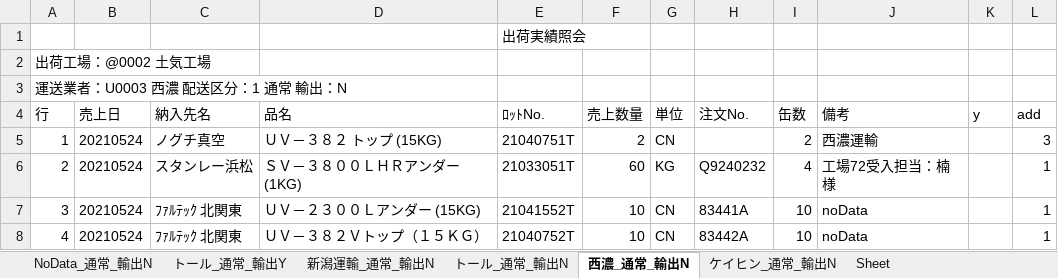
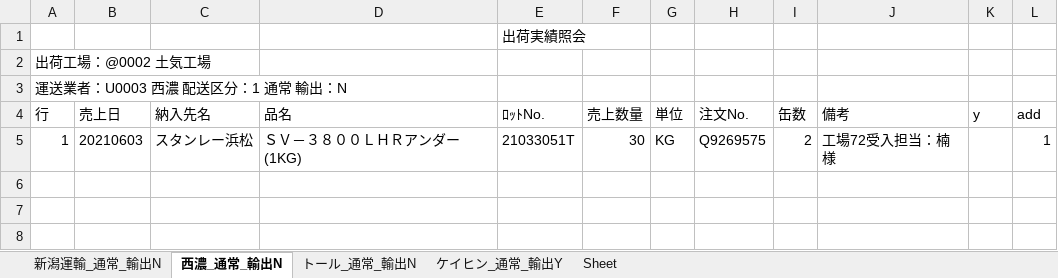
Before and after one commit to ogashira/syukka, an Excel workbook: Program/出荷実績照会_土気.xlsx, sheet 西濃_通常_輸出N, drawn as a sheet; values as stored, in another font and other column widths than the file's, no borders; charts and pictures not drawn; the diff names each change by its address in the sheet, - before the commit and + after, or states it on an @@ line.

```diff
--- a/Program/出荷実績照会_土気.xlsx (sheet 西濃_通常_輸出N)
+++ b/Program/出荷実績照会_土気.xlsx (sheet 西濃_通常_輸出N)
-sheet tab: NoData_通常_輸出N
-sheet tab: トール_通常_輸出Y
-sheet tab: ケイヒン_通常_輸出N
+sheet tab: ケイヒン_通常_輸出Y
@@ sheet tab order changed: 新潟運輸_通常_輸出N | 西濃_通常_輸出N | トール_通常_輸出N | ケイヒン_通常_輸出Y | Sheet @@
-B5 (売上日): 20210524
+B5 (売上日): 20210603
-C5 (納入先名): ノグチ真空
+C5 (納入先名): スタンレー浜松
-D5 (品名): ＵＶ－３８２ トップ (15KG)
+D5 (品名): ＳＶ－３８００ＬＨＲアンダー(1KG)
-E5 (ﾛｯﾄNo.): 21040751T
+E5 (ﾛｯﾄNo.): 21033051T
-F5 (売上数量): 2
+F5 (売上数量): 30
-G5 (単位): CN
+G5 (単位): KG
-H5 (注文No.): (empty)
+H5 (注文No.): Q9269575
-J5 (備考): 西濃運輸
+J5 (備考): 工場72受入担当：楠様
-L5 (add): 3
+L5 (add): 1
-row 6: 2 | 20210524 | スタンレー浜松 | ＳＶ－３８００ＬＨＲアンダー(1KG) | 21033051T | 60 | KG | Q9240232 | 4 | 工場72受入担当：楠様 |  | 1
-row 7: 3 | 20210524 | ﾌｧﾙﾃｯｸ 北関東 | ＵＶ－２３００Ｌアンダー (15KG) | 21041552T | 10 | CN | 83441A | 10 | noData |  | 1
-row 8: 4 | 20210524 | ﾌｧﾙﾃｯｸ 北関東 | ＵＶ－３８２Ｖトップ（１５ＫＧ） | 21040752T | 10 | CN | 83442A | 10 | noData |  | 1
```
Also changed, not shown: sheet 新潟運輸_通常_輸出N, sheet トール_通常_輸出N, charts or pictures, Program/出荷実績照会_本社.xlsx, 11 other files.
